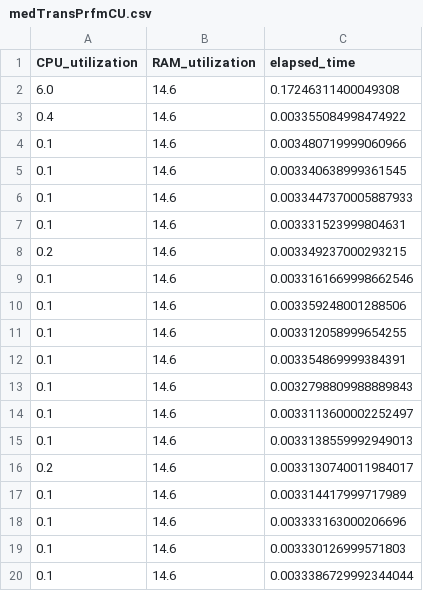
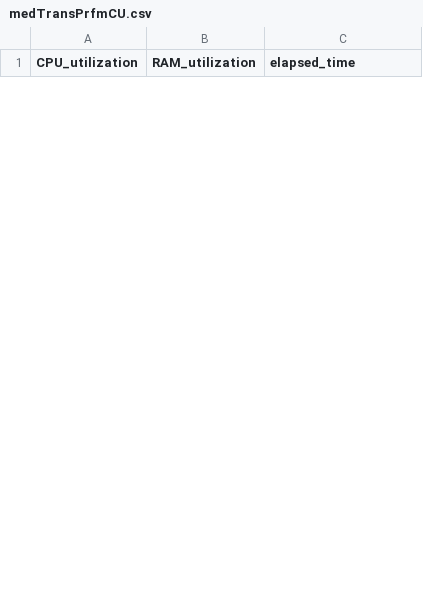
Before and after one commit to 7446Nguyen/ETL-Performance-Comparative-Analysis, a CSV file: data/performance_data/medTransPrfmCU.csv, drawn as a sheet; only a part is shown; the diff covers the shown part only.

```diff
--- a/data/performance_data/medTransPrfmCU.csv
+++ b/data/performance_data/medTransPrfmCU.csv
@@ -1,20 +1 @@
 CPU_utilization,RAM_utilization,elapsed_time
-6.0,14.6,0.17246311400049308
-0.4,14.6,0.003355084998474922
-0.1,14.6,0.003480719999060966
-0.1,14.6,0.003340638999361545
-0.1,14.6,0.0033447370005887933
-0.1,14.6,0.003331523999804631
-0.2,14.6,0.003349237000293215
-0.1,14.6,0.0033161669998662546
-0.1,14.6,0.003359248001288506
-0.1,14.6,0.003312058999654255
-0.1,14.6,0.003354869999384391
-0.1,14.6,0.0032798809988889843
-0.1,14.6,0.0033113600002252497
-0.1,14.6,0.0033138559992949013
-0.2,14.6,0.0033130740011984017
-0.1,14.6,0.003314417999717989
-0.1,14.6,0.003333163000206696
-0.1,14.6,0.003330126999571803
-0.1,14.6,0.0033386729992344044
```
Also changed, not shown: 31 added rows and 11 removed rows elsewhere in this file, data/performance_data/heavyExtractionPrfm.csv, data/performance_data/heavyLoadPrfm.csv, 9 other files.
